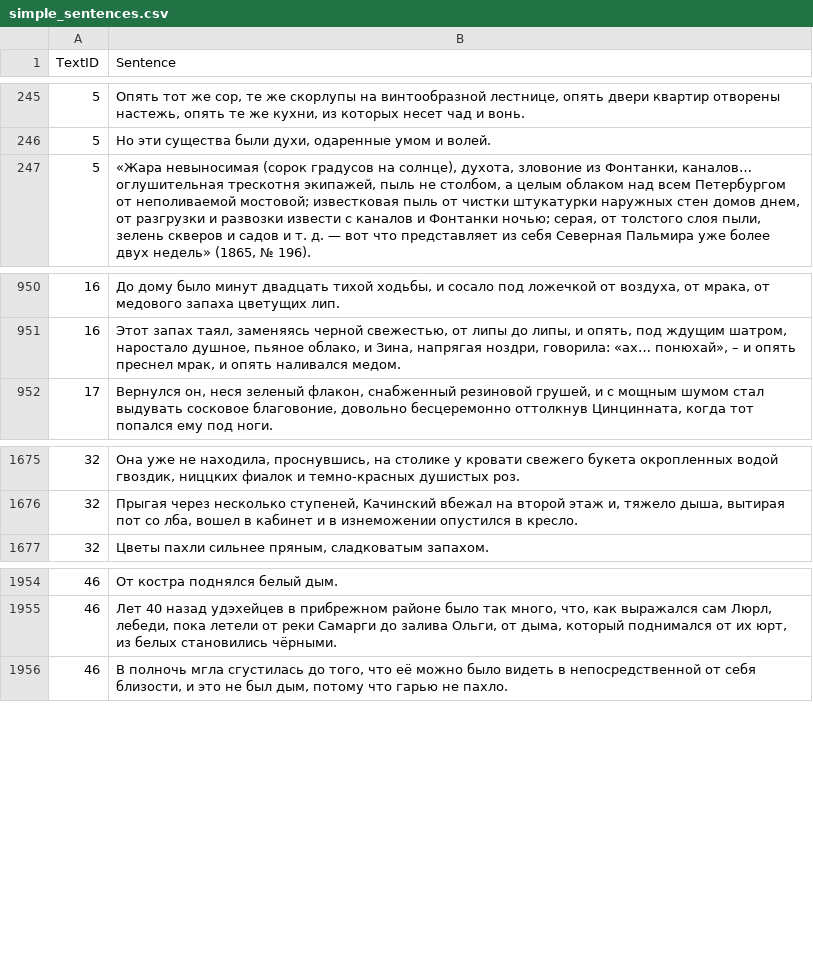
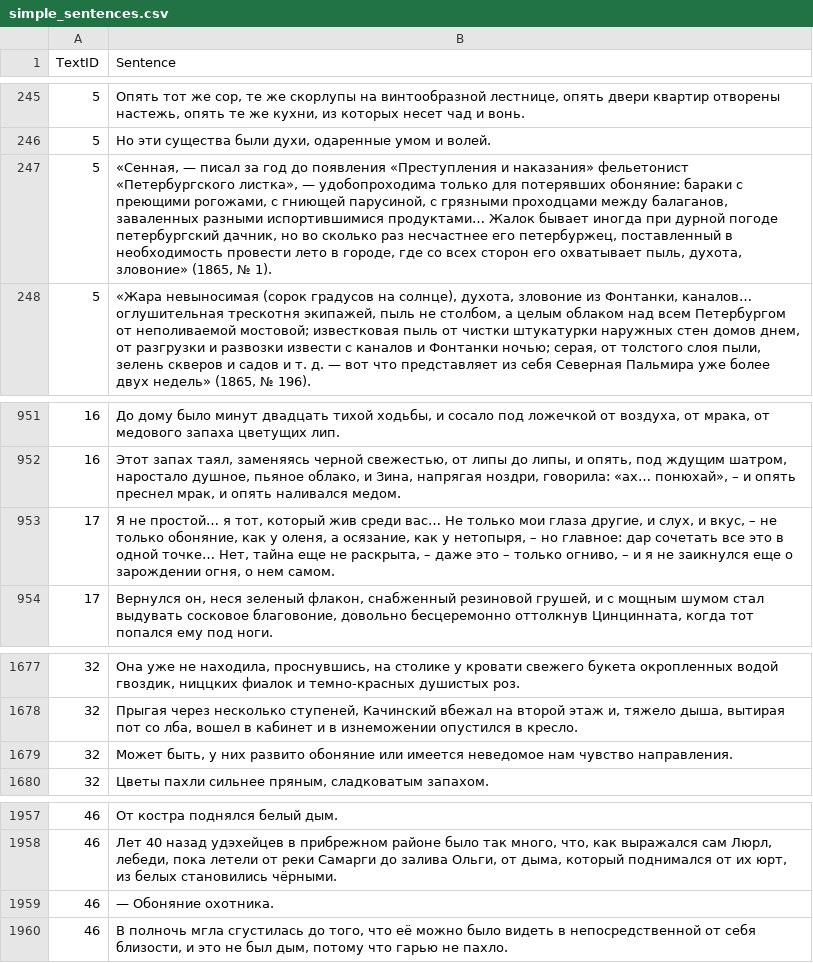
Before and after one commit to kagort/tolstoy-words-local, a CSV file: Datasets_from_pgAdmin/simple_sentences.csv, drawn as a sheet; only a part is shown, gaps mark what is left out; the diff names each change by its address in the sheet, - before the commit and + after, or states it on an @@ line.

```diff
--- a/Datasets_from_pgAdmin/simple_sentences.csv
+++ b/Datasets_from_pgAdmin/simple_sentences.csv
+row 247: 5 | «Сенная, — писал за год до появления «Преступления и наказания» фельетонист «Петербургского листка», — удобопроходима только для потерявших обоняние: бараки с преющими рогожами, с гниющей парусиной, с грязными проходцами между балаганов, заваленных разными испортившимися продуктами… Жалок бывает иногда при дурной погоде петербургский дачник, но во сколько раз несчастнее его петербуржец, поставленный в необходимость провести лето в городе, где со всех сторон его охватывает пыль, духота, зловоние» (1865, № 1).
+row 953: 17 | Я не простой… я тот, который жив среди вас… Не только мои глаза другие, и слух, и вкус, – не только обоняние, как у оленя, а осязание, как у нетопыря, – но главное: дар сочетать все это в одной точке… Нет, тайна еще не раскрыта, – даже это – только огниво, – и я не заикнулся еще о зарождении огня, о нем самом.
+row 1679: 32 | Может быть, у них развито обоняние или имеется неведомое нам чувство направления.
+row 1959: 46 | — Обоняние охотника.
```
Also changed, not shown: 3 other files.
